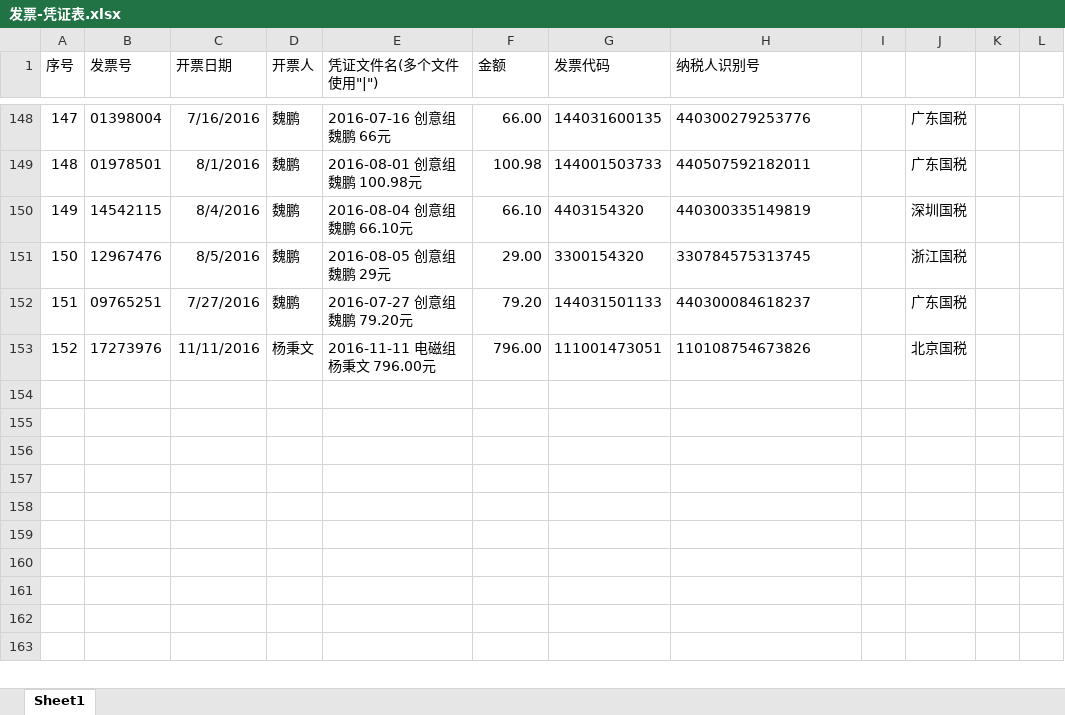
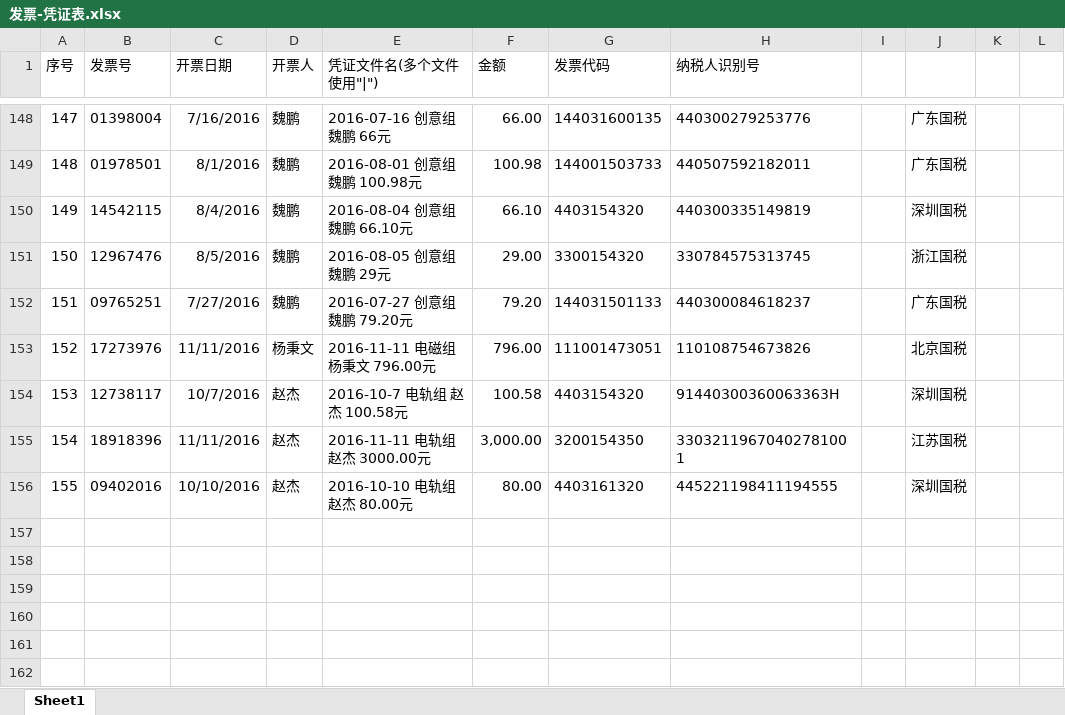
Before and after one commit to JasonSkyWesker/AboutMoney2017, an Excel workbook: 采购单规范v0.2/发票-凭证表.xlsx, sheet Sheet1, drawn as a sheet; only a part is shown, gaps mark what is left out; the shorter side is filled out with more unchanged rows; values as stored, in another font and other column widths than the file's, no borders; conditional formats not drawn; the diff names each change by its address in the sheet, - before the commit and + after, or states it on an @@ line.

```diff
--- a/采购单规范v0.2/发票-凭证表.xlsx (sheet Sheet1)
+++ b/采购单规范v0.2/发票-凭证表.xlsx (sheet Sheet1)
-row 154: (empty)
+row 154: 153 | 12738117 | 10/7/2016 | 赵杰 | 2016-10-7 电轨组 赵杰 100.58元 | 100.58 | 4403154320 | 91440300360063363H |  | 深圳国税
-row 155: (empty)
+row 155: 154 | 18918396 | 11/11/2016 | 赵杰 | 2016-11-11 电轨组 赵杰 3000.00元 | 3,000.00 | 3200154350 | 33032119670402781001 |  | 江苏国税
-row 156: (empty)
+row 156: 155 | 09402016 | 10/10/2016 | 赵杰 | 2016-10-10 电轨组 赵杰 80.00元 | 80.00 | 4403161320 | 445221198411194555 |  | 深圳国税
```
Also changed, not shown: 采购单规范v0.2/采购详单.xlsx, 3 other files.
